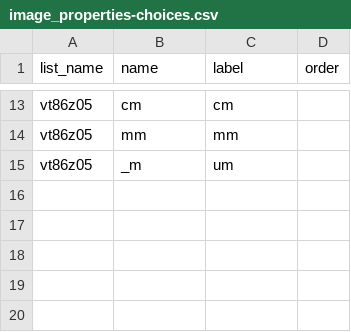
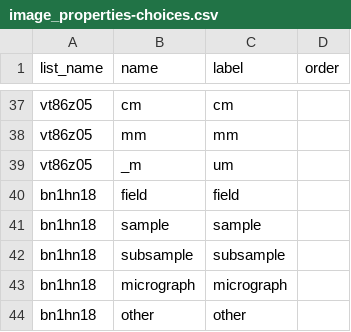
Before and after one commit to StraboSpot/strabo-mobile, a CSV file: www/app/data-models/image_properties-choices.csv, drawn as a sheet; only a part is shown, gaps mark what is left out; the diff covers the shown part only; the diff names each change by its address in the sheet, - before the commit and + after, or states it on an @@ line.

Commit message:
Micro: added image property fields

```diff
--- a/www/app/data-models/image_properties-choices.csv
+++ b/www/app/data-models/image_properties-choices.csv
+row 40: bn1hn18 | field | field
+row 41: bn1hn18 | sample | sample
+row 42: bn1hn18 | subsample | subsample
+row 43: bn1hn18 | micrograph | micrograph
+row 44: bn1hn18 | other | other
```
Also changed, not shown: 25 added rows, 1 removed row and 7 edited cells elsewhere in this file, www/app/data-models/image_properties-survey.csv, 2 other files.
